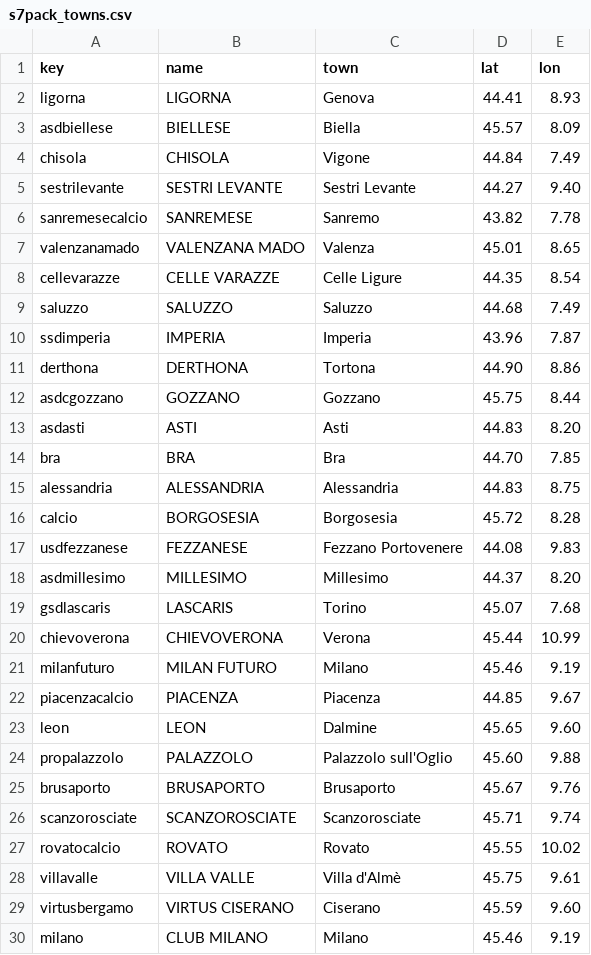
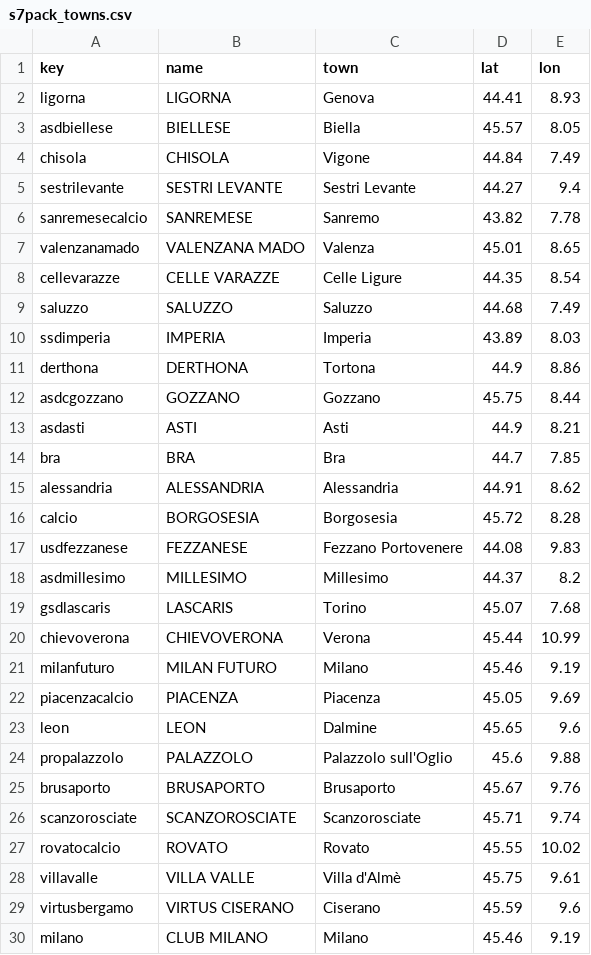
Before and after one commit to aminta/swos-9697-mod, a CSV file: tools/s7pack_towns.csv, drawn as a sheet; only a part is shown; the diff covers the shown part only.

```diff
--- a/tools/s7pack_towns.csv
+++ b/tools/s7pack_towns.csv
@@ -2,5 +2,5 @@ key,name,town,lat,lon
 ligorna,LIGORNA,Genova,44.41,8.93
-asdbiellese,BIELLESE,Biella,45.57,8.09
+asdbiellese,BIELLESE,Biella,45.57,8.05
 chisola,CHISOLA,Vigone,44.84,7.49
-sestrilevante,SESTRI LEVANTE,Sestri Levante,44.27,9.40
+sestrilevante,SESTRI LEVANTE,Sestri Levante,44.27,9.4
 sanremesecalcio,SANREMESE,Sanremo,43.82,7.78
@@ -9,11 +9,11 @@ cellevarazze,CELLE VARAZZE,Celle Ligure,44.35,8.54
 saluzzo,SALUZZO,Saluzzo,44.68,7.49
-ssdimperia,IMPERIA,Imperia,43.96,7.87
-derthona,DERTHONA,Tortona,44.90,8.86
+ssdimperia,IMPERIA,Imperia,43.89,8.03
+derthona,DERTHONA,Tortona,44.9,8.86
 asdcgozzano,GOZZANO,Gozzano,45.75,8.44
-asdasti,ASTI,Asti,44.83,8.20
-bra,BRA,Bra,44.70,7.85
-alessandria,ALESSANDRIA,Alessandria,44.83,8.75
+asdasti,ASTI,Asti,44.9,8.21
+bra,BRA,Bra,44.7,7.85
+alessandria,ALESSANDRIA,Alessandria,44.91,8.62
 calcio,BORGOSESIA,Borgosesia,45.72,8.28
 usdfezzanese,FEZZANESE,Fezzano Portovenere,44.08,9.83
-asdmillesimo,MILLESIMO,Millesimo,44.37,8.20
+asdmillesimo,MILLESIMO,Millesimo,44.37,8.2
 gsdlascaris,LASCARIS,Torino,45.07,7.68
@@ -21,5 +21,5 @@ chievoverona,CHIEVOVERONA,Verona,45.44,10.99
 milanfuturo,MILAN FUTURO,Milano,45.46,9.19
-piacenzacalcio,PIACENZA,Piacenza,44.85,9.67
-leon,LEON,Dalmine,45.65,9.60
-propalazzolo,PALAZZOLO,Palazzolo sull'Oglio,45.60,9.88
+piacenzacalcio,PIACENZA,Piacenza,45.05,9.69
+leon,LEON,Dalmine,45.65,9.6
+propalazzolo,PALAZZOLO,Palazzolo sull'Oglio,45.6,9.88
 brusaporto,BRUSAPORTO,Brusaporto,45.67,9.76
@@ -28,3 +28,3 @@ rovatocalcio,ROVATO,Rovato,45.55,10.02
 villavalle,VILLA VALLE,Villa d'Almè,45.75,9.61
-virtusbergamo,VIRTUS CISERANO,Ciserano,45.59,9.60
+virtusbergamo,VIRTUS CISERANO,Ciserano,45.59,9.6
 milano,CLUB MILANO,Milano,45.46,9.19
```
Also changed, not shown: 75 edited cells elsewhere in this file, 5 other files.
